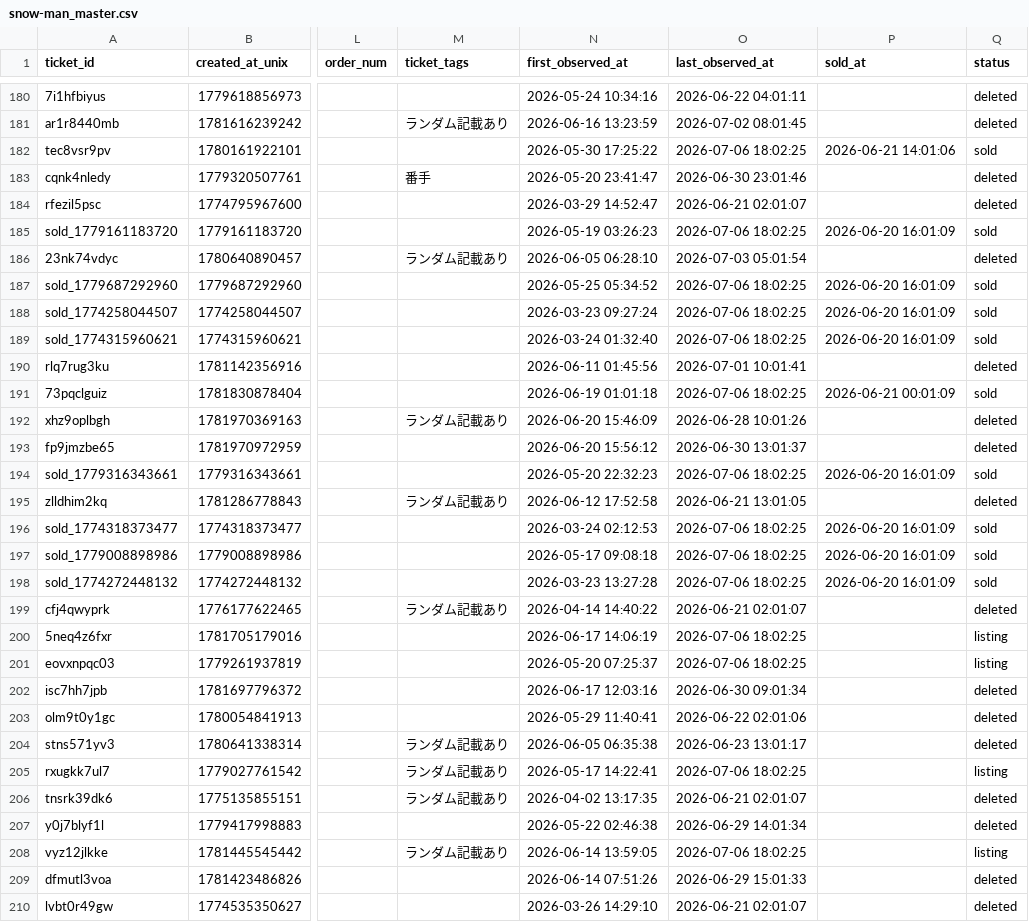
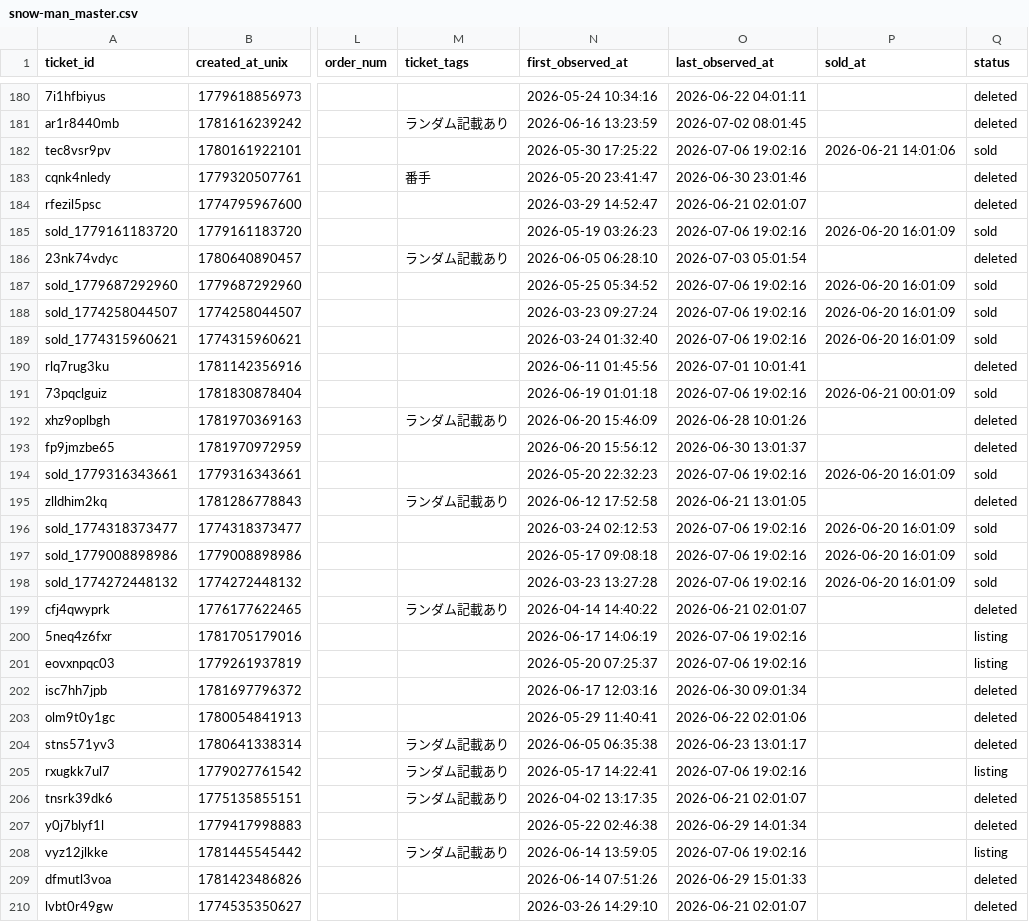
Before and after one commit to hiro8-0215/tiketen_scraping, a CSV file: data/snow-man_master.csv, drawn as a sheet; only a part is shown, gaps mark what is left out; the diff covers the shown part only; the diff names each change by its address in the sheet, - before the commit and + after, or states it on an @@ line.

```diff
--- a/data/snow-man_master.csv
+++ b/data/snow-man_master.csv
-O182 (last_observed_at): 2026-07-06 18:02:25
+O182 (last_observed_at): 2026-07-06 19:02:16
-O185 (last_observed_at): 2026-07-06 18:02:25
+O185 (last_observed_at): 2026-07-06 19:02:16
-O187:O189 (last_observed_at): 2026-07-06 18:02:25
+O187:O189 (last_observed_at): 2026-07-06 19:02:16
-O191 (last_observed_at): 2026-07-06 18:02:25
+O191 (last_observed_at): 2026-07-06 19:02:16
-O194 (last_observed_at): 2026-07-06 18:02:25
+O194 (last_observed_at): 2026-07-06 19:02:16
-O196:O198 (last_observed_at): 2026-07-06 18:02:25
+O196:O198 (last_observed_at): 2026-07-06 19:02:16
-O200:O201 (last_observed_at): 2026-07-06 18:02:25
+O200:O201 (last_observed_at): 2026-07-06 19:02:16
-O205 (last_observed_at): 2026-07-06 18:02:25
+O205 (last_observed_at): 2026-07-06 19:02:16
-O208 (last_observed_at): 2026-07-06 18:02:25
+O208 (last_observed_at): 2026-07-06 19:02:16
```
Also changed, not shown: 1 added row and 152 edited cells elsewhere in this file, data/market_snapshot/acees_2026-07.csv, data/market_snapshot/ae-group_2026-07.csv, 54 other files.
